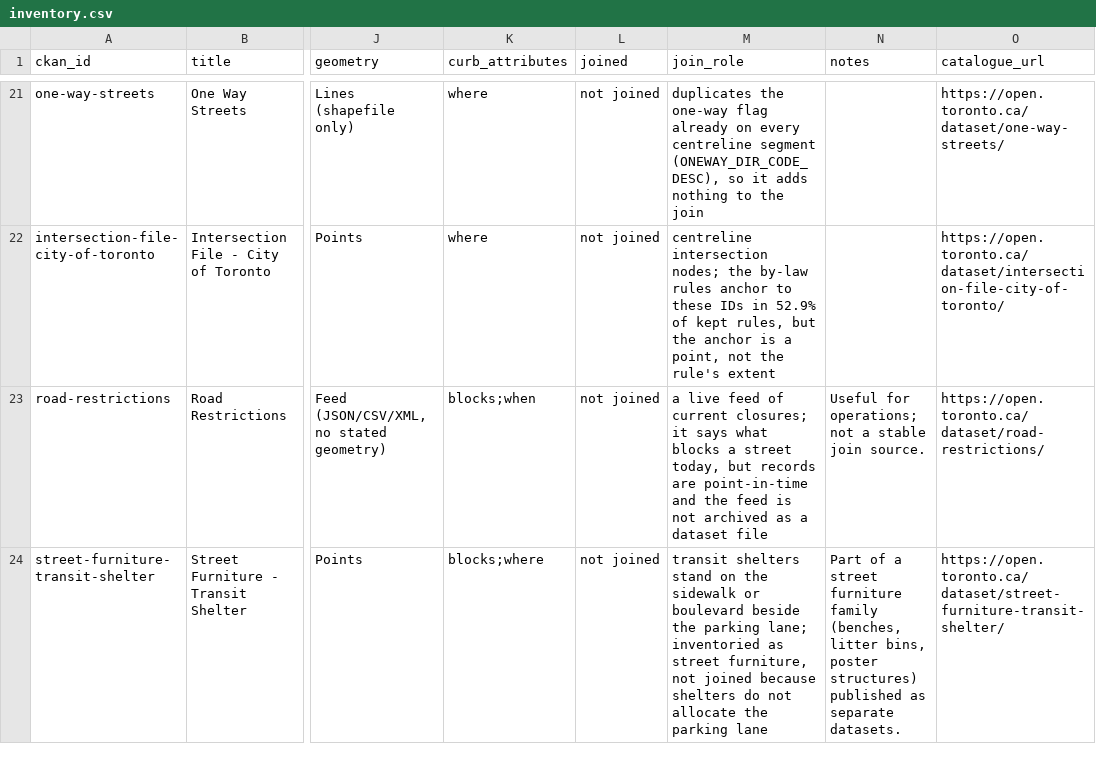
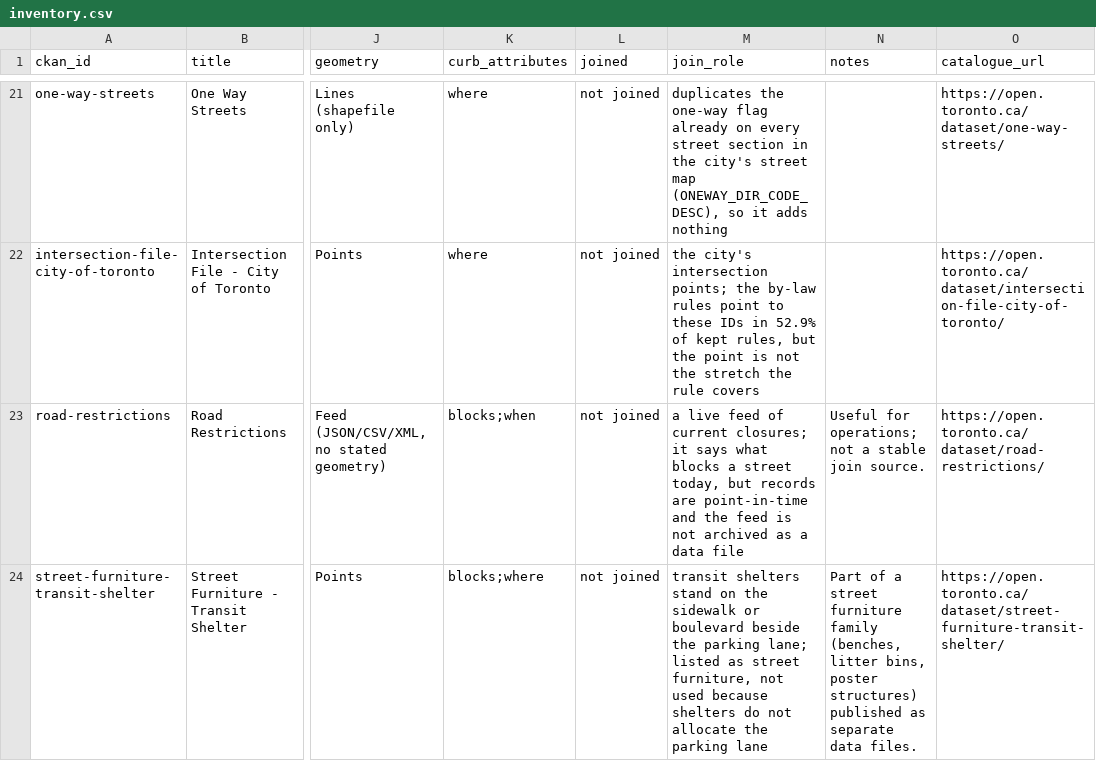
Before and after one commit to Nshipyard/toronto-open-street-parking, a CSV file: data/inventory.csv, drawn as a sheet; only a part is shown, gaps mark what is left out; the diff covers the shown part only; the diff names each change by its address in the sheet, - before the commit and + after, or states it on an @@ line.

Commit message:
Add street map and plain-language pass: every street coloured by tickets, no-parking rules or bike lanes; profile tiles, gaps, sources and methodology rewritten in plain words

```diff
--- a/data/inventory.csv
+++ b/data/inventory.csv
-M21 (join_role): …on every centreline segment (ONEWAY_DIR_CODE_DESC), so it adds nothing to the join
+M21 (join_role): …on every street section in the city's street map (ONEWAY_DIR_CODE_DESC), so it adds nothing
-M22 (join_role): centreline intersection nodes; the by-law rules anchor to these IDs in 52.9% of kept rules, but the anchor is a point, not the rule's extent
+M22 (join_role): the city's intersection points; the by-law rules point to these IDs in 52.9% of kept rules, but the point is not the stretch the rule covers
-M23 (join_role): …as a dataset file
+M23 (join_role): …as a data file
-M24 (join_role): …parking lane; inventoried as street furniture, not joined because shelters…
+M24 (join_role): …parking lane; listed as street furniture, not used because shelters…
-N24 (notes): …as separate datasets.
+N24 (notes): …as separate data files.
```
Also changed, not shown: 38 edited cells elsewhere in this file, public/data/inventory.csv, 13 other files.
